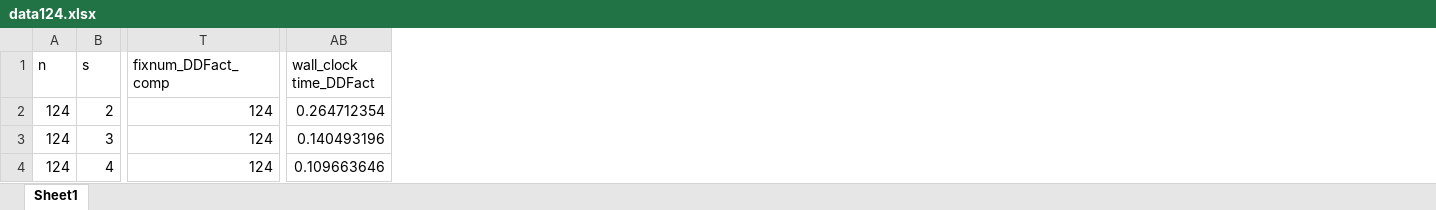
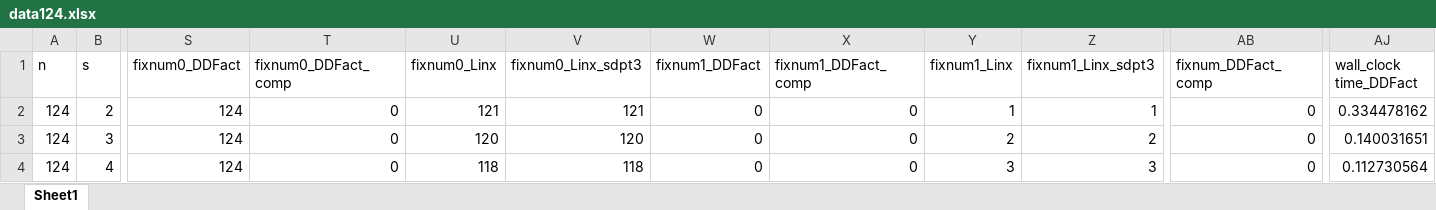
Before and after one commit to zhongzhuchen/Factorization, an Excel workbook: Results/data124.xlsx, sheet Sheet1, drawn as a sheet; only a part is shown, gaps mark what is left out; values as stored, in another font and other column widths than the file's, no borders; charts and pictures not drawn; addresses are those after the commit; the diff covers the shown part only; the diff names each change by its address in the sheet, - before the commit and + after, or states it on an @@ line.

```diff
--- a/Results/data124.xlsx (sheet Sheet1)
+++ b/Results/data124.xlsx (sheet Sheet1)
+column S (fixnum0_DDFact), rows 2-4: all 124
+column T (fixnum0_DDFact_comp), rows 2-4: all 0
+column U (fixnum0_Linx), rows 2-4: 121 | 120 | 118
+column V (fixnum0_Linx_sdpt3), rows 2-4: 121 | 120 | 118
+column W (fixnum1_DDFact), rows 2-4: all 0
+column X (fixnum1_DDFact_comp), rows 2-4: all 0
+column Y (fixnum1_Linx), rows 2-4: 1 | 2 | 3
+column Z (fixnum1_Linx_sdpt3), rows 2-4: 1 | 2 | 3
-AB2:AB4 (fixnum_DDFact_comp): 124
+AB2:AB4 (fixnum_DDFact_comp): 0
-AJ2 (wall_clock time_DDFact): 0.264712354
+AJ2 (wall_clock time_DDFact): 0.334478162
-AJ3 (wall_clock time_DDFact): 0.140493196
+AJ3 (wall_clock time_DDFact): 0.140031651
-AJ4 (wall_clock time_DDFact): 0.109663646
+AJ4 (wall_clock time_DDFact): 0.112730564
```
Also changed, not shown: 1 removed row and 1094 edited cells elsewhere in this sheet, charts or pictures, Results/data63.xlsx, Results/data90.xlsx, 16 other files.
